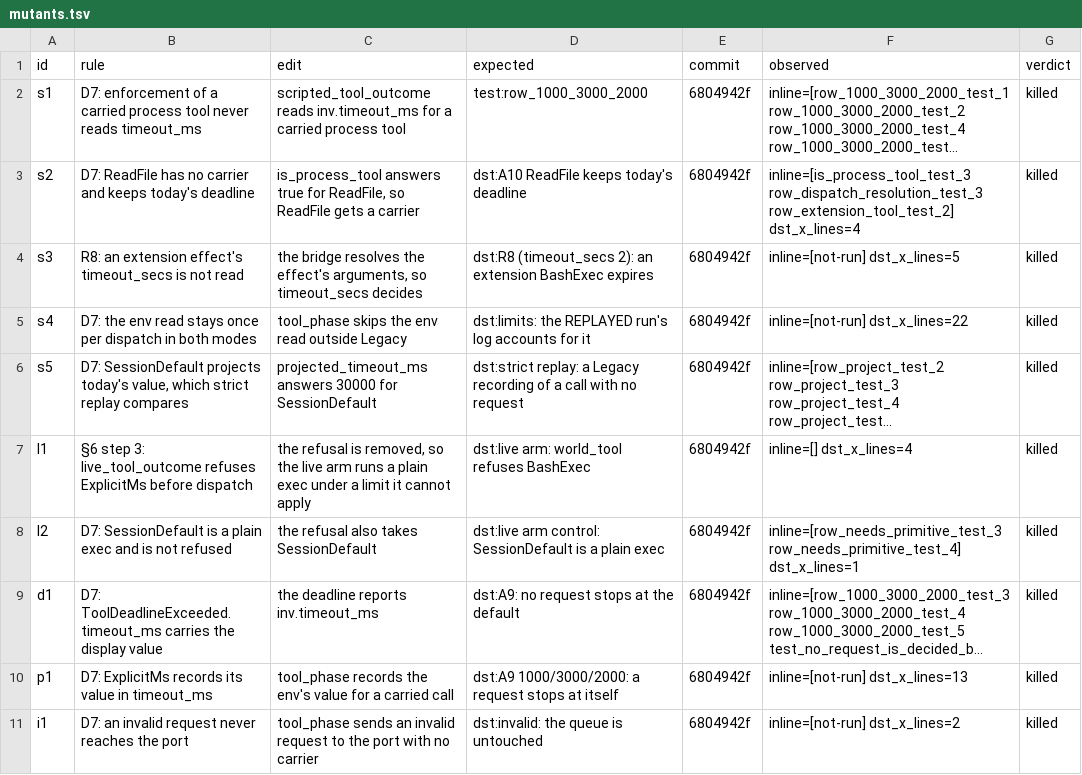
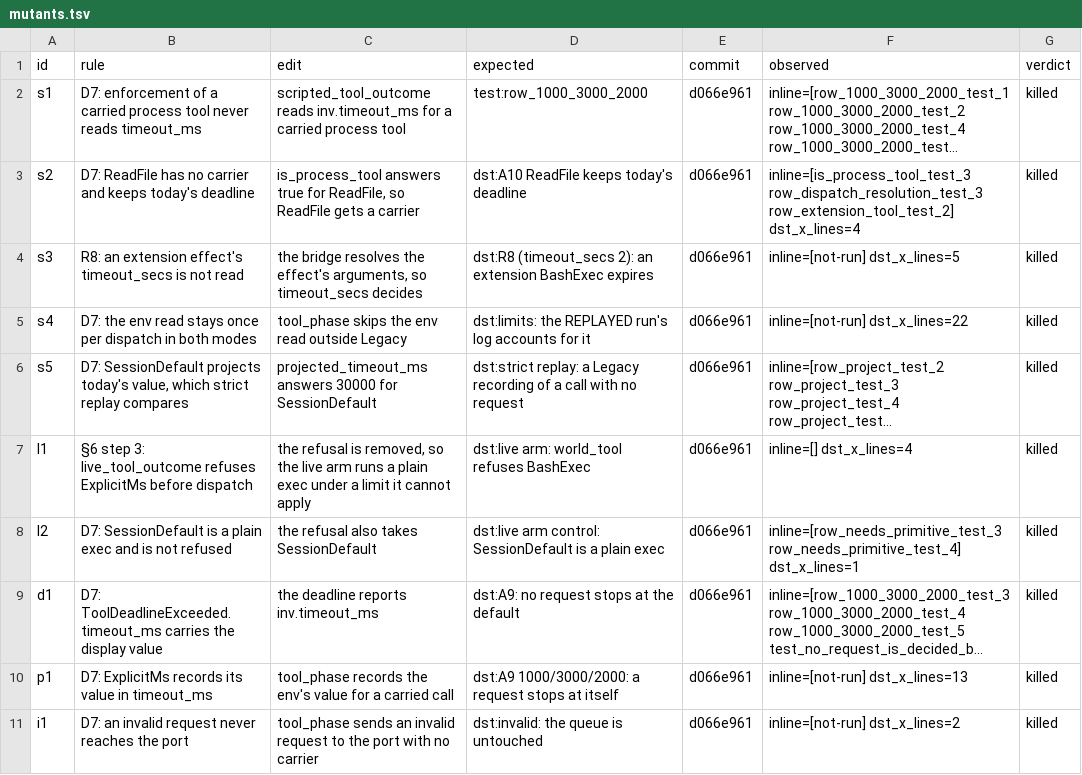
Before and after one commit to arniwesth/motoko_agent, a TSV file: .agent/projects/041_process_execution_timeouts/evidence/W6/mutants.tsv, drawn as a sheet; long unchanged cells end in …; the diff names each change by its address in the sheet, - before the commit and + after, or states it on an @@ line.

```diff
--- a/.agent/projects/041_process_execution_timeouts/evidence/W6/mutants.tsv
+++ b/.agent/projects/041_process_execution_timeouts/evidence/W6/mutants.tsv
-E2:E11 (commit): 6804942f
+E2:E11 (commit): d066e961
```
Also changed, not shown: 2 other files.
